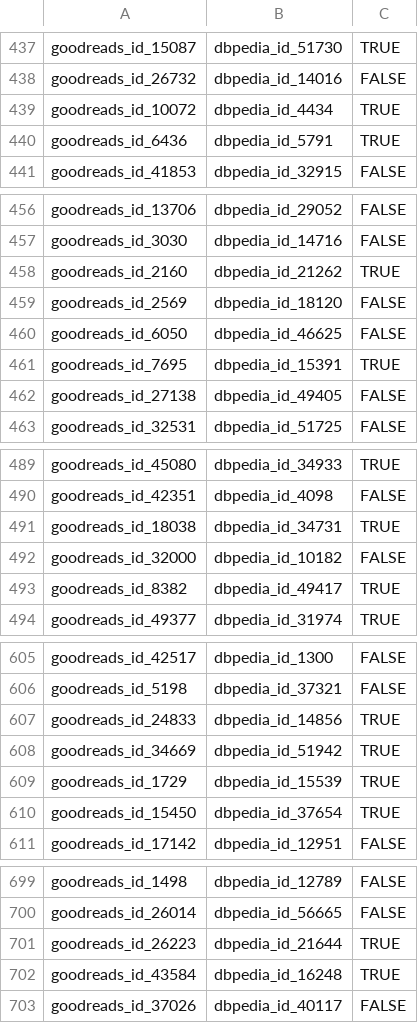
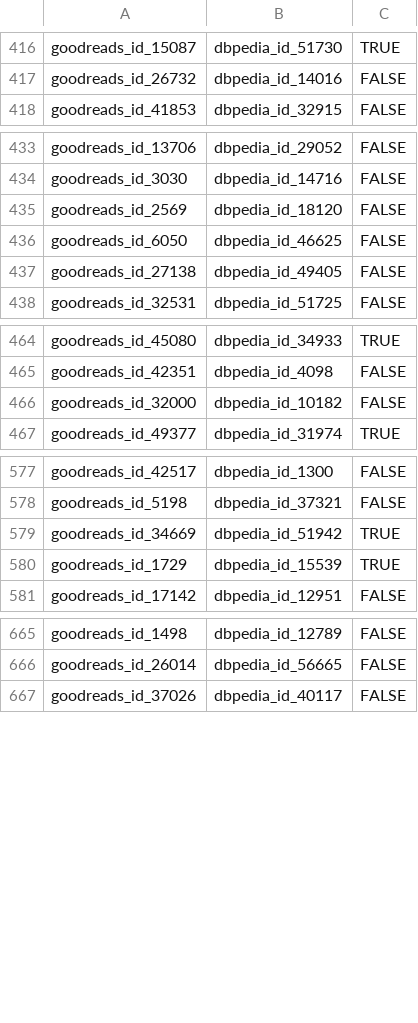
Before and after one commit to Web-Data-Integration-Team/Books-Data-Integration, a CSV file: gold_standard/goodreads_dbpedia_train.csv, drawn as a sheet; only a part is shown, gaps mark what is left out; the diff covers the shown part only.

```diff
--- a/gold_standard/goodreads_dbpedia_train.csv
+++ b/gold_standard/goodreads_dbpedia_train.csv
@@ -438,4 +417,2 @@ goodreads_id_15087,dbpedia_id_51730,TRUE
 goodreads_id_26732,dbpedia_id_14016,FALSE
-goodreads_id_10072,dbpedia_id_4434,TRUE
-goodreads_id_6436,dbpedia_id_5791,TRUE
 goodreads_id_41853,dbpedia_id_32915,FALSE
@@ -457,6 +434,4 @@ goodreads_id_13706,dbpedia_id_29052,FALSE
 goodreads_id_3030,dbpedia_id_14716,FALSE
-goodreads_id_2160,dbpedia_id_21262,TRUE
 goodreads_id_2569,dbpedia_id_18120,FALSE
 goodreads_id_6050,dbpedia_id_46625,FALSE
-goodreads_id_7695,dbpedia_id_15391,TRUE
 goodreads_id_27138,dbpedia_id_49405,FALSE
@@ -490,5 +465,3 @@ goodreads_id_45080,dbpedia_id_34933,TRUE
 goodreads_id_42351,dbpedia_id_4098,FALSE
-goodreads_id_18038,dbpedia_id_34731,TRUE
 goodreads_id_32000,dbpedia_id_10182,FALSE
-goodreads_id_8382,dbpedia_id_49417,TRUE
 goodreads_id_49377,dbpedia_id_31974,TRUE
@@ -606,6 +578,4 @@ goodreads_id_42517,dbpedia_id_1300,FALSE
 goodreads_id_5198,dbpedia_id_37321,FALSE
-goodreads_id_24833,dbpedia_id_14856,TRUE
 goodreads_id_34669,dbpedia_id_51942,TRUE
 goodreads_id_1729,dbpedia_id_15539,TRUE
-goodreads_id_15450,dbpedia_id_37654,TRUE
 goodreads_id_17142,dbpedia_id_12951,FALSE
@@ -700,4 +666,2 @@ goodreads_id_1498,dbpedia_id_12789,FALSE
 goodreads_id_26014,dbpedia_id_56665,FALSE
-goodreads_id_26223,dbpedia_id_21644,TRUE
-goodreads_id_43584,dbpedia_id_16248,TRUE
 goodreads_id_37026,dbpedia_id_40117,FALSE
```
Also changed, not shown: 36 removed rows elsewhere in this file, gold_standard/amazon_dbpedia_all_with_type.csv, gold_standard/amazon_dbpedia_check.csv, 11 other files.
